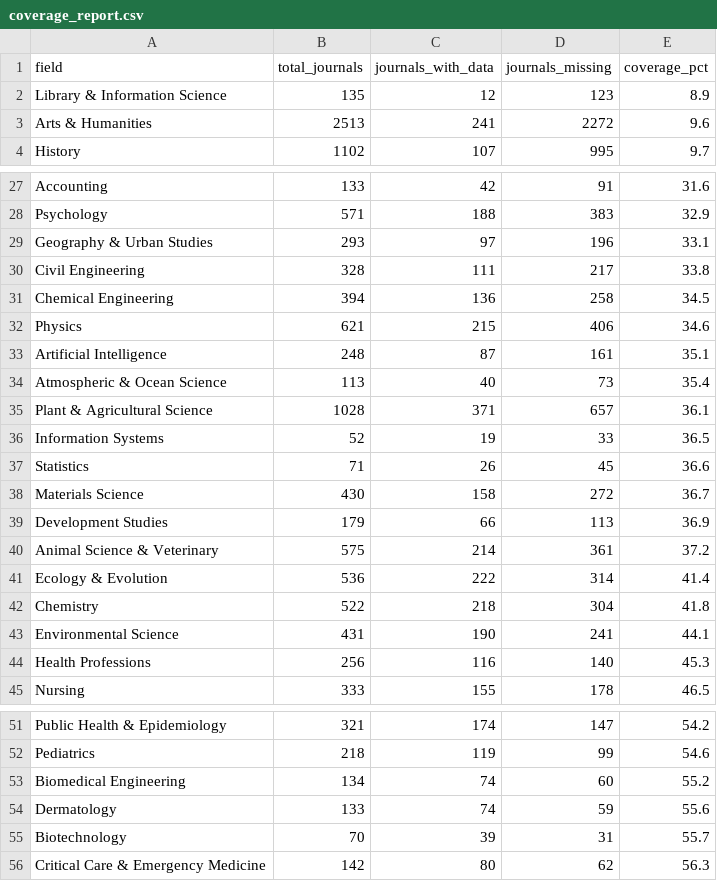
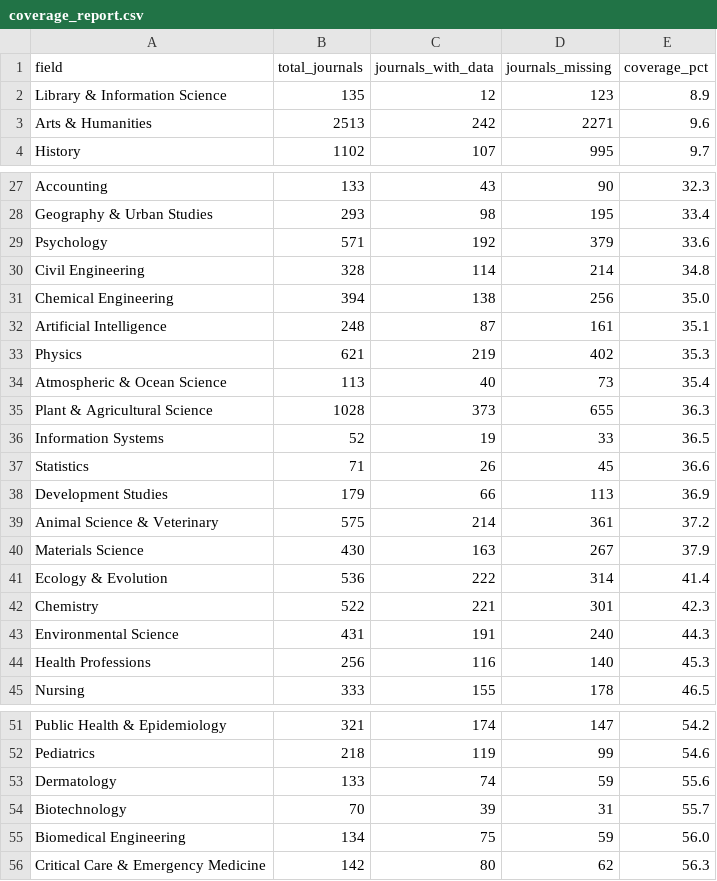
Before and after one commit to stevenworthington/review-time-database, a CSV file: data/coverage_report.csv, drawn as a sheet; only a part is shown, gaps mark what is left out; removed rows and columns are numbered as before the commit, all else as after; the diff covers the shown part only; the diff names each change by its address in the sheet, - before the commit and + after, or states it on an @@ line.

```diff
--- a/data/coverage_report.csv
+++ b/data/coverage_report.csv
-C3 (journals_with_data): 241
+C3 (journals_with_data): 242
-D3 (journals_missing): 2272
+D3 (journals_missing): 2271
-C27 (journals_with_data): 42
+C27 (journals_with_data): 43
-D27 (journals_missing): 91
+D27 (journals_missing): 90
-E27 (coverage_pct): 31.6
+E27 (coverage_pct): 32.3
-row 28: Psychology | 571 | 188 | 383 | 32.9
-C28 (journals_with_data): 97
+C28 (journals_with_data): 98
-D28 (journals_missing): 196
+D28 (journals_missing): 195
-E28 (coverage_pct): 33.1
+E28 (coverage_pct): 33.4
+row 29: Psychology | 571 | 192 | 379 | 33.6
-C30 (journals_with_data): 111
+C30 (journals_with_data): 114
-D30 (journals_missing): 217
+D30 (journals_missing): 214
-E30 (coverage_pct): 33.8
+E30 (coverage_pct): 34.8
-C31 (journals_with_data): 136
+C31 (journals_with_data): 138
-D31 (journals_missing): 258
+D31 (journals_missing): 256
-E31 (coverage_pct): 34.5
+E31 (coverage_pct): 35.0
-row 32: Physics | 621 | 215 | 406 | 34.6
+row 33: Physics | 621 | 219 | 402 | 35.3
-C35 (journals_with_data): 371
+C35 (journals_with_data): 373
-D35 (journals_missing): 657
+D35 (journals_missing): 655
-E35 (coverage_pct): 36.1
+E35 (coverage_pct): 36.3
-row 38: Materials Science | 430 | 158 | 272 | 36.7
+row 40: Materials Science | 430 | 163 | 267 | 37.9
-C42 (journals_with_data): 218
+C42 (journals_with_data): 221
-D42 (journals_missing): 304
+D42 (journals_missing): 301
-E42 (coverage_pct): 41.8
+E42 (coverage_pct): 42.3
-C43 (journals_with_data): 190
+C43 (journals_with_data): 191
-D43 (journals_missing): 241
+D43 (journals_missing): 240
-E43 (coverage_pct): 44.1
+E43 (coverage_pct): 44.3
-row 53: Biomedical Engineering | 134 | 74 | 60 | 55.2
+row 55: Biomedical Engineering | 134 | 75 | 59 | 56.0
```
Also changed, not shown: 4 added rows, 4 removed rows and 24 edited cells elsewhere in this file, data/field_summary.csv, 1 other file.
